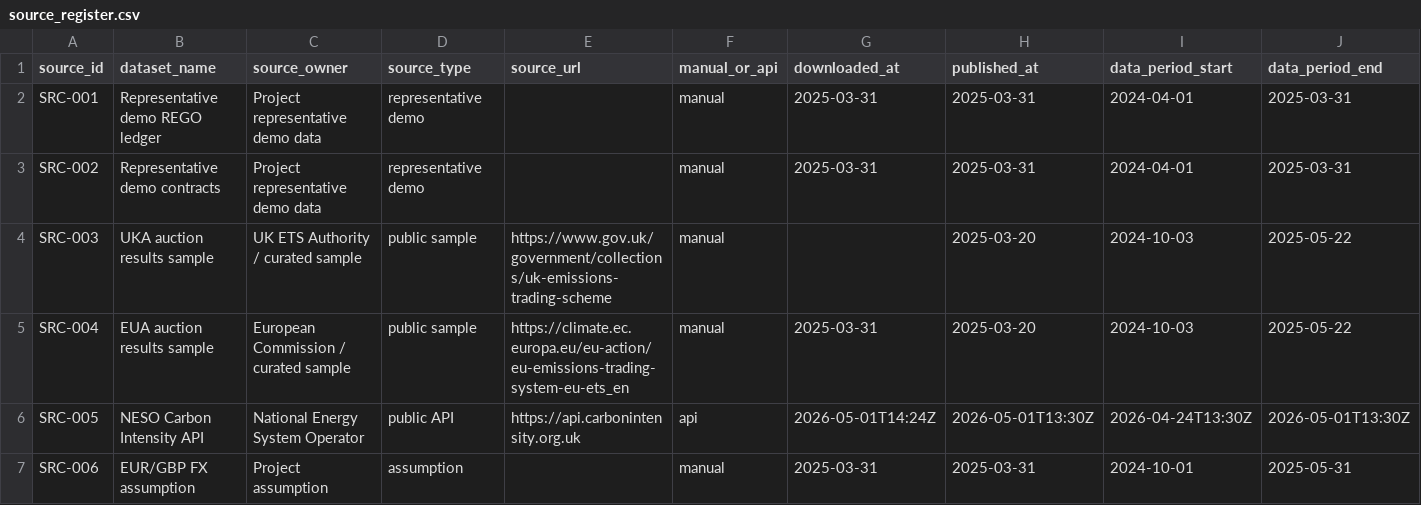
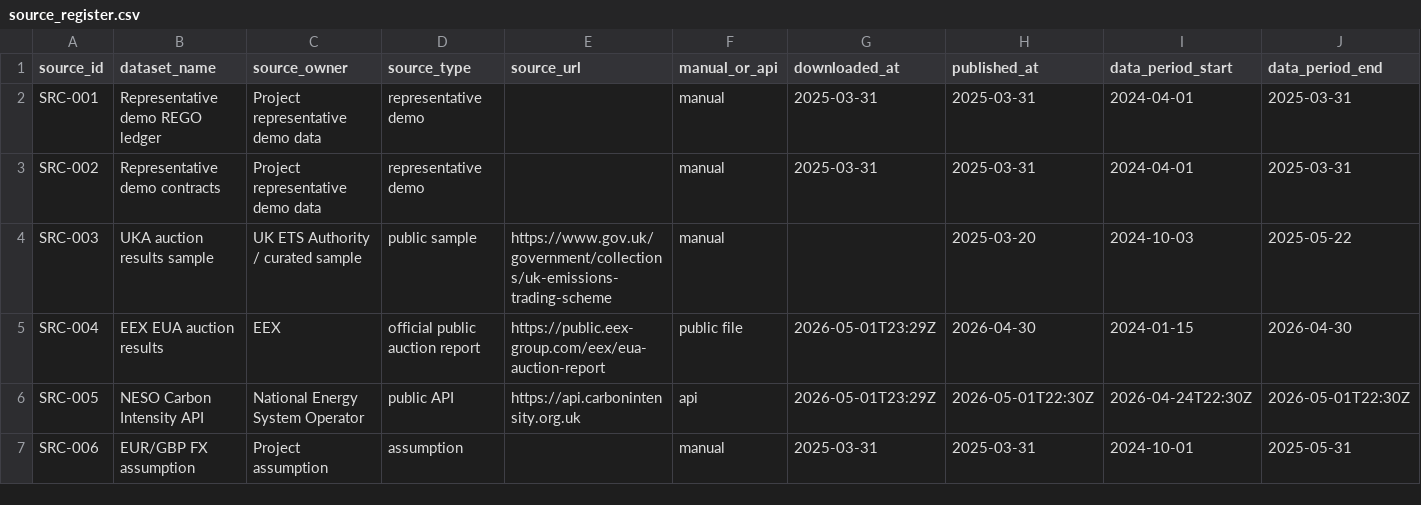
Before and after one commit to TannerL22/uk-carbon-rego-monitor, a CSV file: data/source_register.csv, drawn as a sheet; only a part is shown; the diff covers the shown part only; the diff names each change by its address in the sheet, - before the commit and + after, or states it on an @@ line.

Commit message:
Add official EEX EUA auction ingestion

```diff
--- a/data/source_register.csv
+++ b/data/source_register.csv
-B5 (dataset_name): EUA auction results sample
+B5 (dataset_name): EEX EUA auction results
-C5 (source_owner): European Commission / curated sample
+C5 (source_owner): EEX
-D5 (source_type): public sample
+D5 (source_type): official public auction report
-E5 (source_url): https://climate.ec.europa.eu/eu-action/eu-emissions-trading-system-eu-ets_en
+E5 (source_url): https://public.eex-group.com/eex/eua-auction-report
-F5 (manual_or_api): manual
+F5 (manual_or_api): public file
-G5 (downloaded_at): 2025-03-31
+G5 (downloaded_at): 2026-05-01T23:29Z
-H5 (published_at): 2025-03-20
+H5 (published_at): 2026-04-30
-I5 (data_period_start): 2024-10-03
+I5 (data_period_start): 2024-01-15
-J5 (data_period_end): 2025-05-22
+J5 (data_period_end): 2026-04-30
-G6 (downloaded_at): 2026-05-01T14:24Z
+G6 (downloaded_at): 2026-05-01T23:29Z
-H6 (published_at): 2026-05-01T13:30Z
+H6 (published_at): 2026-05-01T22:30Z
-I6 (data_period_start): 2026-04-24T13:30Z
+I6 (data_period_start): 2026-04-24T22:30Z
-J6 (data_period_end): 2026-05-01T13:30Z
+J6 (data_period_end): 2026-05-01T22:30Z
```
Also changed, not shown: 2 edited cells elsewhere in this file, data/raw/power/neso_generation_mix_live.csv, 22 other files.
